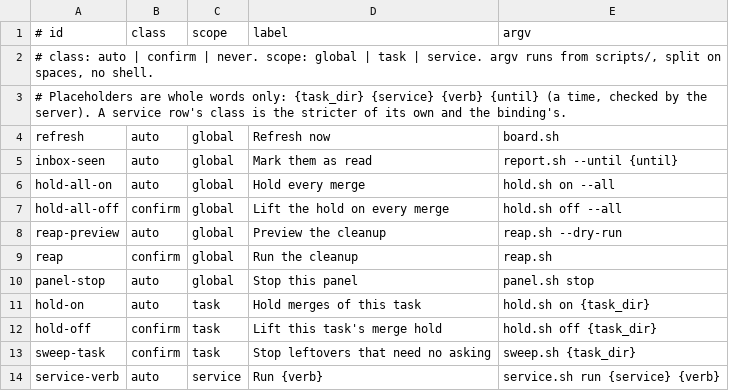
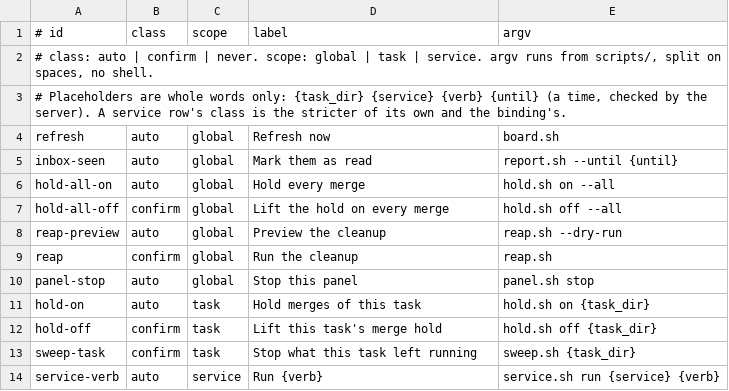
Before and after one commit to dclleite/coordinator, a TSV file: config/panel-actions.tsv, drawn as a sheet.

```diff
--- a/config/panel-actions.tsv
+++ b/config/panel-actions.tsv
@@ -12,3 +12,3 @@ hold-on	auto	task	Hold merges of this task	hold.sh on {task_dir}
 hold-off	confirm	task	Lift this task's merge hold	hold.sh off {task_dir}
-sweep-task	confirm	task	Stop leftovers that need no asking	sweep.sh {task_dir}
+sweep-task	confirm	task	Stop what this task left running	sweep.sh {task_dir}
 service-verb	auto	service	Run {verb}	service.sh run {service} {verb}
```
Also changed, not shown: 5 other files.
